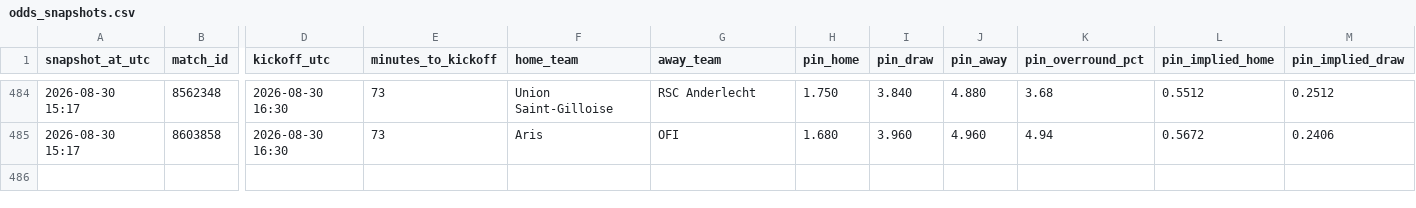
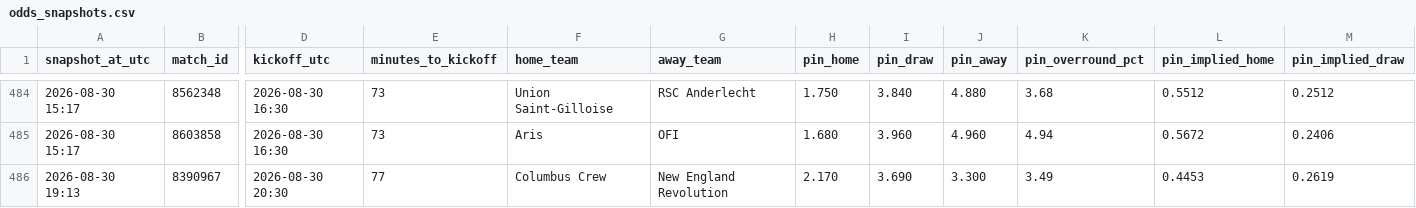
Before and after one commit to Bggantchev/betting-system, a CSV file: odds_snapshots.csv, drawn as a sheet; only a part is shown, gaps mark what is left out; rows hold the shown columns only; the diff names each change by its address in the sheet, - before the commit and + after, or states it on an @@ line.

```diff
--- a/odds_snapshots.csv
+++ b/odds_snapshots.csv
+row 486: 2026-08-30 19:13 | 8390967 | 2026-08-30 20:30 | 77 | Columbus Crew | New England Revolution | 2.170 | 3.690 | 3.300 | 3.49 | 0.4453 | 0.2619
```
